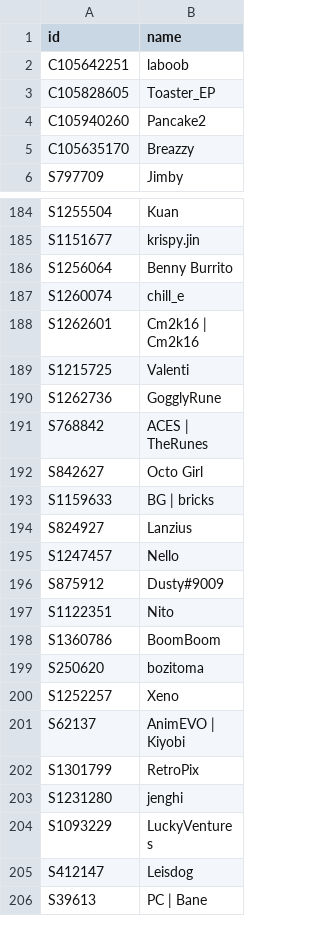
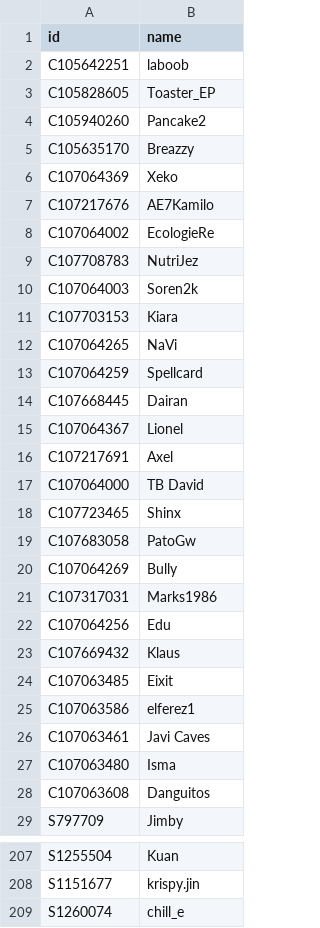
Before and after one commit to DoodleIbu/doodleibu.github.io, a CSV file: data/players.csv, drawn as a sheet; only a part is shown, gaps mark what is left out; the shorter side is filled out with more unchanged rows; removed rows and columns are numbered as before the commit, all else as after; the diff covers the shown part only; the diff names each change by its address in the sheet, - before the commit and + after, or states it on an @@ line.

```diff
--- a/data/players.csv
+++ b/data/players.csv
+row 6: C107064369 | Xeko
+row 7: C107217676 | AE7Kamilo
+row 8: C107064002 | EcologieRe
+row 9: C107708783 | NutriJez
+row 10: C107064003 | Soren2k
+row 11: C107703153 | Kiara
+row 12: C107064265 | NaVi
+row 13: C107064259 | Spellcard
+row 14: C107668445 | Dairan
+row 15: C107064367 | Lionel
+row 16: C107217691 | Axel
+row 17: C107064000 | TB David
+row 18: C107723465 | Shinx
+row 19: C107683058 | PatoGw
+row 20: C107064269 | Bully
+row 21: C107317031 | Marks1986
+row 22: C107064256 | Edu
+row 23: C107669432 | Klaus
+row 24: C107063485 | Eixit
+row 25: C107063586 | elferez1
+row 26: C107063461 | Javi Caves
+row 27: C107063480 | Isma
+row 28: C107063608 | Danguitos
-row 186: S1256064 | Benny Burrito
```
Also changed, not shown: 2 added rows elsewhere in this file, data/events.csv, data/ratings.csv, 1 other file.
